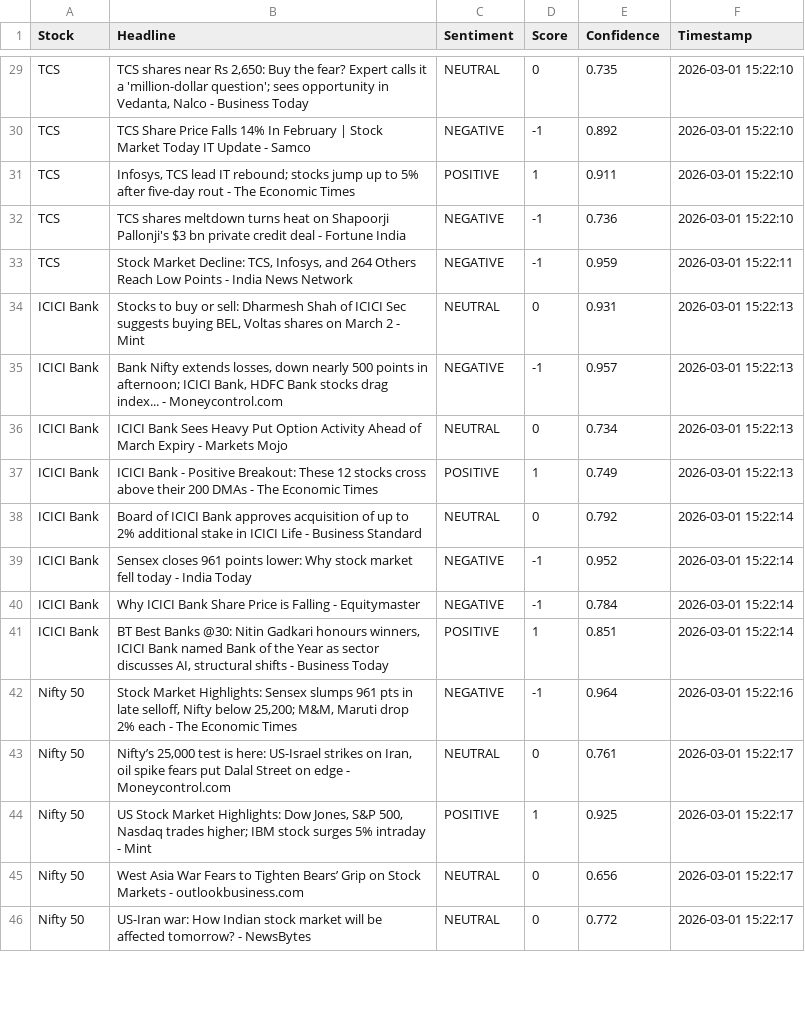
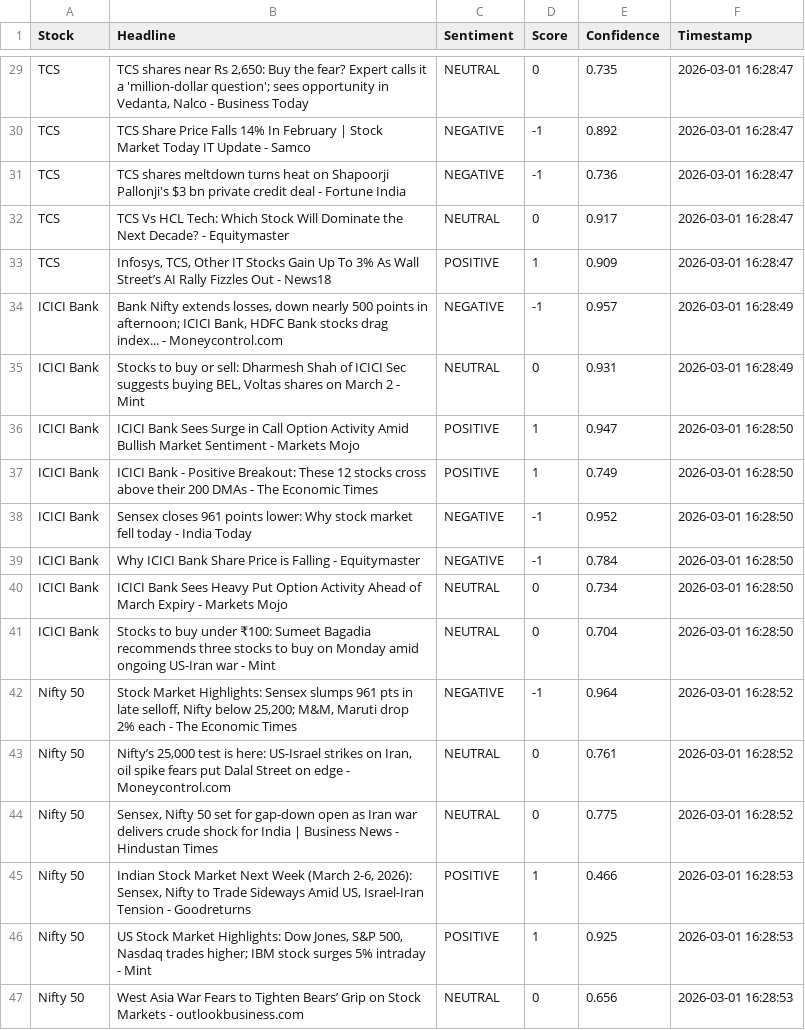
Before and after one commit to mister-raj/market-sentiment-terminal, a CSV file: market_sentiment.csv, drawn as a sheet; only a part is shown, gaps mark what is left out; removed rows and columns are numbered as before the commit, all else as after; the diff covers the shown part only; the diff names each change by its address in the sheet, - before the commit and + after, or states it on an @@ line.

```diff
--- a/market_sentiment.csv
+++ b/market_sentiment.csv
-F29:F30 (Timestamp): 2026-03-01 15:22:10
+F29:F30 (Timestamp): 2026-03-01 16:28:47
-row 31: TCS | Infosys, TCS lead IT rebound; stocks jump up to 5% after five-day rout - The Economic Times | POSITIVE | 1 | 0.911 | 2026-03-01 15:22:10
-F31 (Timestamp): 2026-03-01 15:22:10
+F31 (Timestamp): 2026-03-01 16:28:47
-B32 (Headline): Stock Market Decline: TCS, Infosys, and 264 Others Reach Low Points - India News Network
+B32 (Headline): TCS Vs HCL Tech: Which Stock Will Dominate the Next Decade? - Equitymaster
-C32 (Sentiment): NEGATIVE
+C32 (Sentiment): NEUTRAL
-D32 (Score): -1
+D32 (Score): 0
-E32 (Confidence): 0.959
+E32 (Confidence): 0.917
-F32 (Timestamp): 2026-03-01 15:22:11
+F32 (Timestamp): 2026-03-01 16:28:47
-row 34: ICICI Bank | Stocks to buy or sell: Dharmesh Shah of ICICI Sec suggests buying BEL, Voltas shares on March 2 - Mint | NEUTRAL | 0 | 0.931 | 2026-03-01 15:22:13
+row 33: TCS | Infosys, TCS, Other IT Stocks Gain Up To 3% As Wall Street’s AI Rally Fizzles Out - News18 | POSITIVE | 1 | 0.909 | 2026-03-01 16:28:47
-F34:F35 (Timestamp): 2026-03-01 15:22:13
+F34:F35 (Timestamp): 2026-03-01 16:28:49
-B35 (Headline): ICICI Bank Sees Heavy Put Option Activity Ahead of March Expiry - Markets Mojo
+B35 (Headline): Stocks to buy or sell: Dharmesh Shah of ICICI Sec suggests buying BEL, Voltas shares on March 2 - Mint
-E35 (Confidence): 0.734
+E35 (Confidence): 0.931
+row 36: ICICI Bank | ICICI Bank Sees Surge in Call Option Activity Amid Bullish Market Sentiment - Markets Mojo | POSITIVE | 1 | 0.947 | 2026-03-01 16:28:50
-F37 (Timestamp): 2026-03-01 15:22:13
+F37 (Timestamp): 2026-03-01 16:28:50
-row 38: ICICI Bank | Board of ICICI Bank approves acquisition of up to 2% additional stake in ICICI Life - Business Standard | NEUTRAL | 0 | 0.792 | 2026-03-01 15:22:14
-F38:F40 (Timestamp): 2026-03-01 15:22:14
+F38:F40 (Timestamp): 2026-03-01 16:28:50
-B40 (Headline): BT Best Banks @30: Nitin Gadkari honours winners, ICICI Bank named Bank of the Year as sector discusses AI, structural shifts - Business Today
+B40 (Headline): ICICI Bank Sees Heavy Put Option Activity Ahead of March Expiry - Markets Mojo
-C40 (Sentiment): POSITIVE
+C40 (Sentiment): NEUTRAL
-D40 (Score): 1
+D40 (Score): 0
-E40 (Confidence): 0.851
+E40 (Confidence): 0.734
+row 41: ICICI Bank | Stocks to buy under ₹100: Sumeet Bagadia recommends three stocks to buy on Monday amid ongoing US-Iran war - Mint | NEUTRAL | 0 | 0.704 | 2026-03-01 16:28:50
-F42 (Timestamp): 2026-03-01 15:22:16
+F42 (Timestamp): 2026-03-01 16:28:52
-F43 (Timestamp): 2026-03-01 15:22:17
+F43 (Timestamp): 2026-03-01 16:28:52
+row 44: Nifty 50 | Sensex, Nifty 50 set for gap-down open as Iran war delivers crude shock for India | Business News - Hindustan Times | NEUTRAL | 0 | 0.775 | 2026-03-01 16:28:52
+row 45: Nifty 50 | Indian Stock Market Next Week (March 2-6, 2026): Sensex, Nifty to Trade Sideways Amid US, Israel-Iran Tension - Goodreturns | POSITIVE | 1 | 0.466 | 2026-03-01 16:28:53
-F46:F47 (Timestamp): 2026-03-01 15:22:17
+F46:F47 (Timestamp): 2026-03-01 16:28:53
-row 46: Nifty 50 | US-Iran war: How Indian stock market will be affected tomorrow? - NewsBytes | NEUTRAL | 0 | 0.772 | 2026-03-01 15:22:17
```
Also changed, not shown: 3 added rows, 4 removed rows and 42 edited cells elsewhere in this file.
